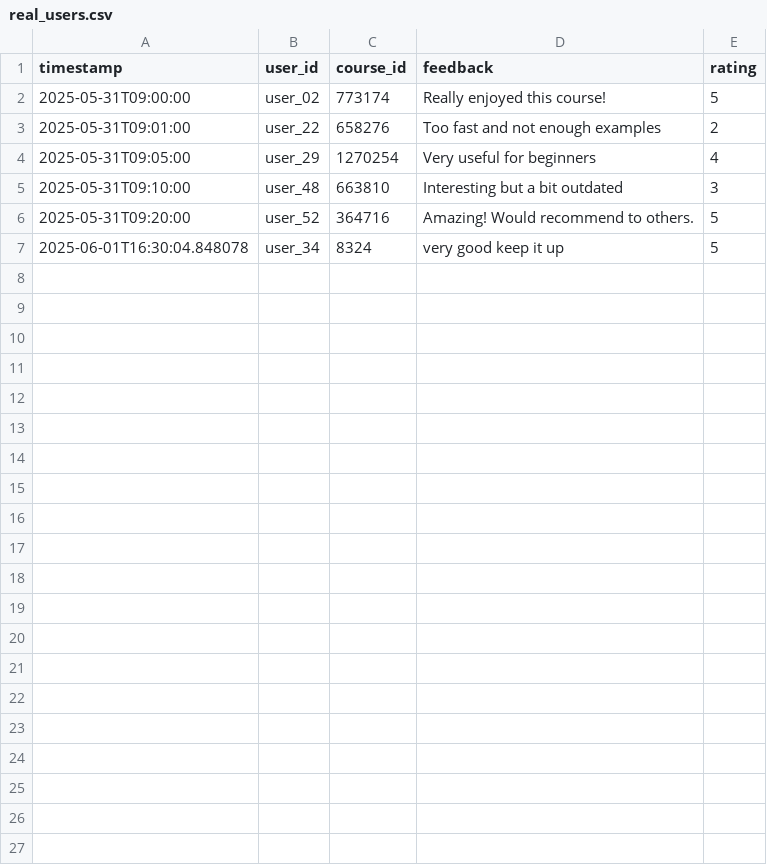
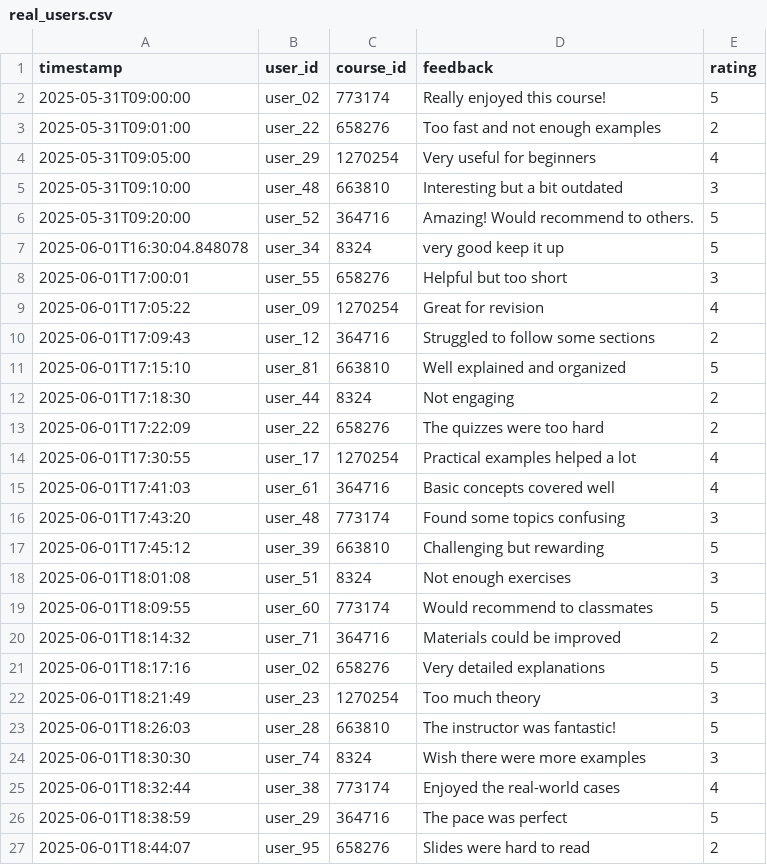
Before and after one commit to Jor2302/CM3070FinalProject-datasci, a CSV file: webpage/data/real_users.csv, drawn as a sheet; the diff names each change by its address in the sheet, - before the commit and + after, or states it on an @@ line.

```diff
--- a/webpage/data/real_users.csv
+++ b/webpage/data/real_users.csv
+row 8: 2025-06-01T17:00:01 | user_55 | 658276 | Helpful but too short | 3
+row 9: 2025-06-01T17:05:22 | user_09 | 1270254 | Great for revision | 4
+row 10: 2025-06-01T17:09:43 | user_12 | 364716 | Struggled to follow some sections | 2
+row 11: 2025-06-01T17:15:10 | user_81 | 663810 | Well explained and organized | 5
+row 12: 2025-06-01T17:18:30 | user_44 | 8324 | Not engaging | 2
+row 13: 2025-06-01T17:22:09 | user_22 | 658276 | The quizzes were too hard | 2
+row 14: 2025-06-01T17:30:55 | user_17 | 1270254 | Practical examples helped a lot | 4
+row 15: 2025-06-01T17:41:03 | user_61 | 364716 | Basic concepts covered well | 4
+row 16: 2025-06-01T17:43:20 | user_48 | 773174 | Found some topics confusing | 3
+row 17: 2025-06-01T17:45:12 | user_39 | 663810 | Challenging but rewarding | 5
+row 18: 2025-06-01T18:01:08 | user_51 | 8324 | Not enough exercises | 3
+row 19: 2025-06-01T18:09:55 | user_60 | 773174 | Would recommend to classmates | 5
+row 20: 2025-06-01T18:14:32 | user_71 | 364716 | Materials could be improved | 2
+row 21: 2025-06-01T18:17:16 | user_02 | 658276 | Very detailed explanations | 5
+row 22: 2025-06-01T18:21:49 | user_23 | 1270254 | Too much theory | 3
+row 23: 2025-06-01T18:26:03 | user_28 | 663810 | The instructor was fantastic! | 5
+row 24: 2025-06-01T18:30:30 | user_74 | 8324 | Wish there were more examples | 3
+row 25: 2025-06-01T18:32:44 | user_38 | 773174 | Enjoyed the real-world cases | 4
+row 26: 2025-06-01T18:38:59 | user_29 | 364716 | The pace was perfect | 5
+row 27: 2025-06-01T18:44:07 | user_95 | 658276 | Slides were hard to read | 2
```
Also changed, not shown: webpage/data/user_feedback.csv, 21 other files.
